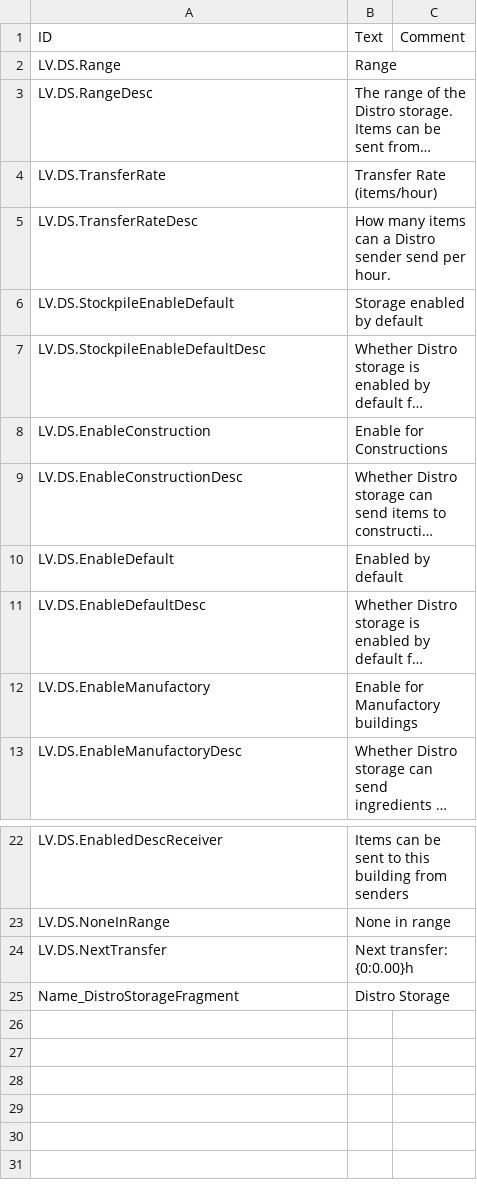
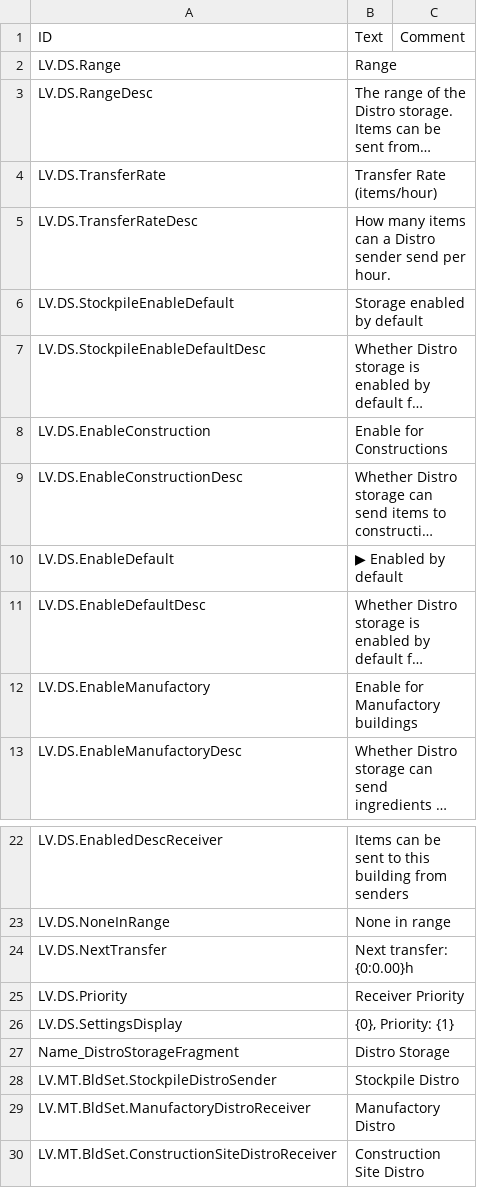
Before and after one commit to datvm/TimberbornMods, a CSV file: DistroStorage/Localizations/enUS.csv, drawn as a sheet; only a part is shown, gaps mark what is left out; long unchanged cells end in …; the diff names each change by its address in the sheet, - before the commit and + after, or states it on an @@ line.

```diff
--- a/DistroStorage/Localizations/enUS.csv
+++ b/DistroStorage/Localizations/enUS.csv
-B10 (Text): Enabled by default
+B10 (Text): ▶ Enabled by default
+row 25: LV.DS.Priority | Receiver Priority
+row 26: LV.DS.SettingsDisplay | {0}, Priority: {1}
+row 28: LV.MT.BldSet.StockpileDistroSender | Stockpile Distro
+row 29: LV.MT.BldSet.ManufactoryDistroReceiver | Manufactory Distro
+row 30: LV.MT.BldSet.ConstructionSiteDistroReceiver | Construction Site Distro
```
Also changed, not shown: 21 other files.
